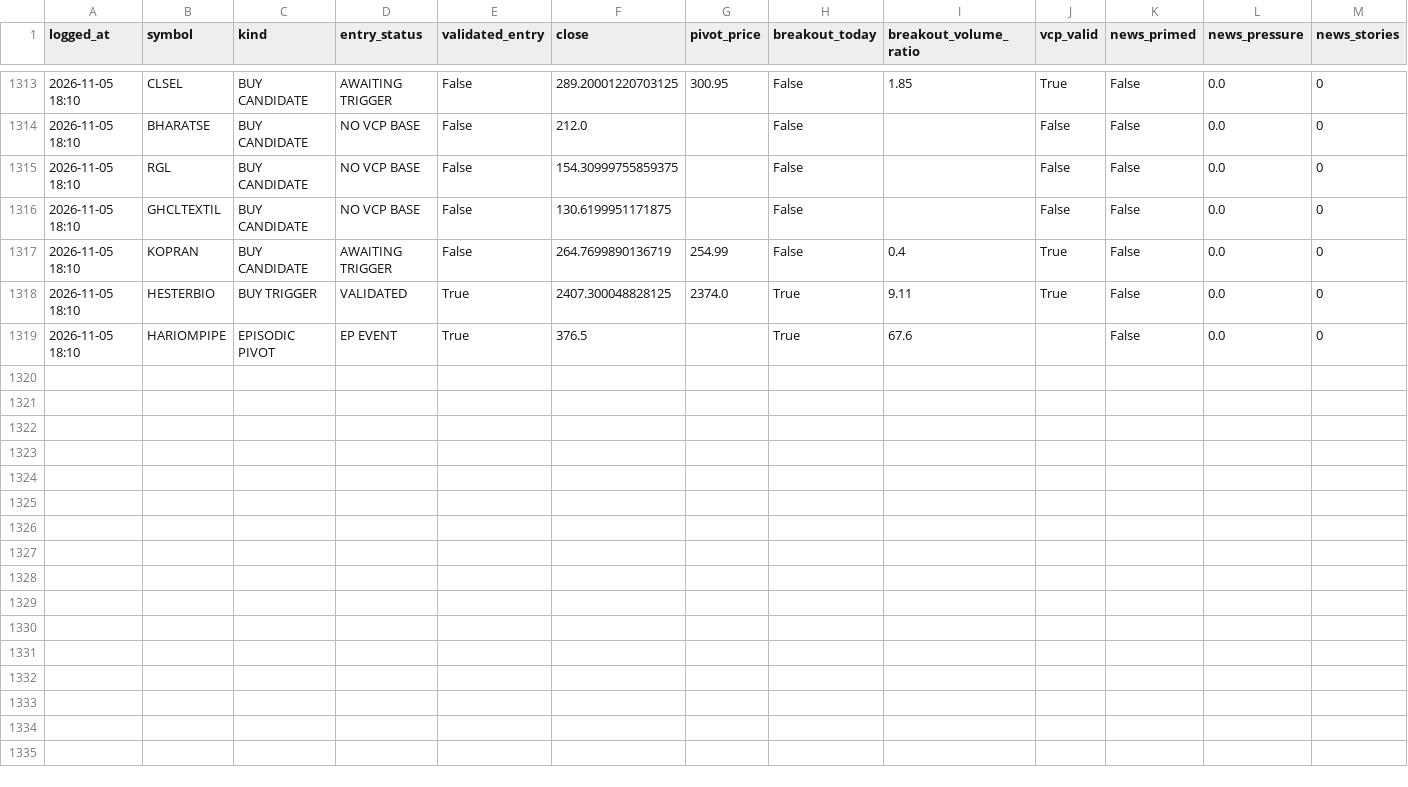
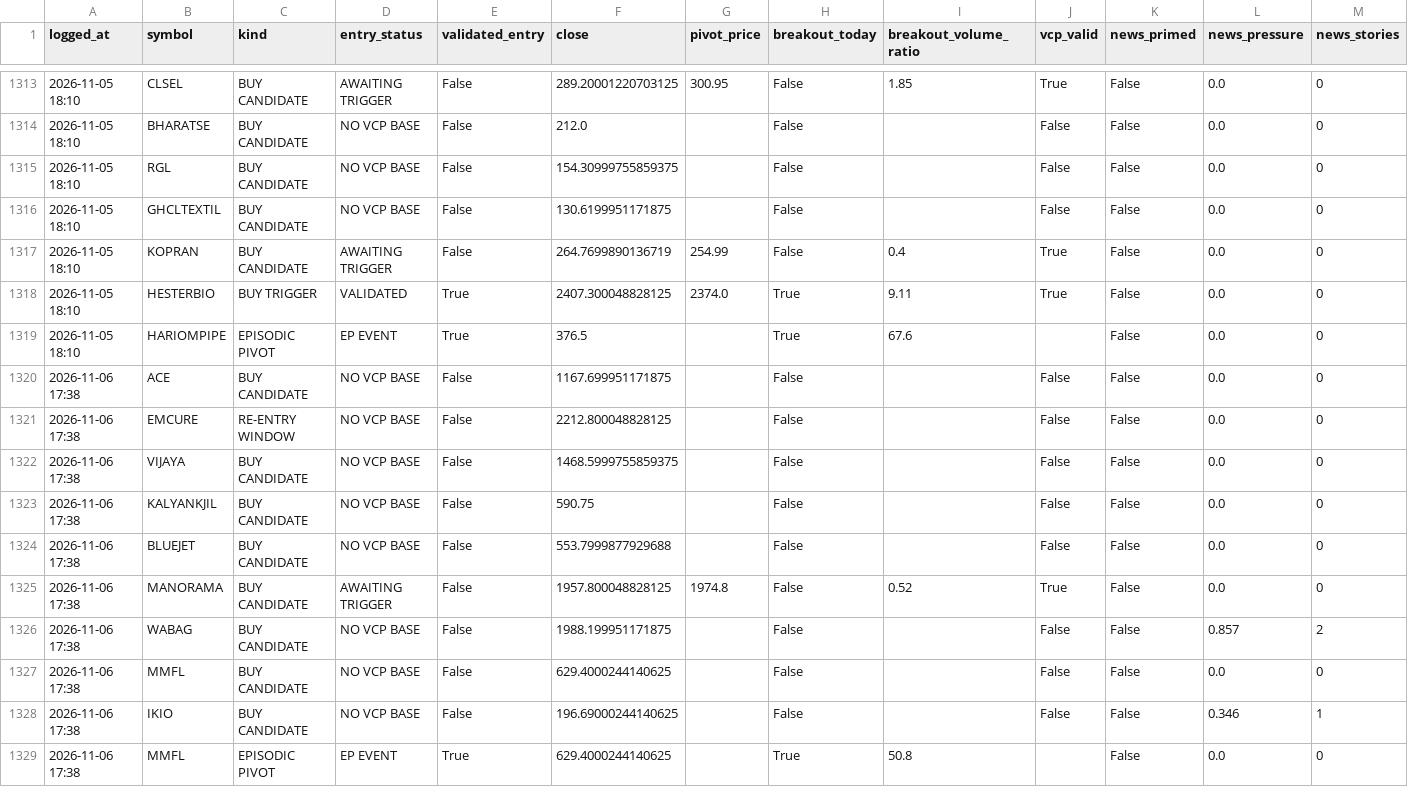
Before and after one commit to kartikeyaav/Golden-Stock, a CSV file: multibagger_screener/multibagger_screener/journal/entry_signals.csv, drawn as a sheet; only a part is shown, gaps mark what is left out; rows hold the shown columns only; the diff names each change by its address in the sheet, - before the commit and + after, or states it on an @@ line.

```diff
--- a/multibagger_screener/multibagger_screener/journal/entry_signals.csv
+++ b/multibagger_screener/multibagger_screener/journal/entry_signals.csv
+row 1320: 2026-11-06 17:38 | ACE | BUY CANDIDATE | NO VCP BASE | False | 1167.699951171875 |  | False |  | False | False | 0.0 | 0
+row 1321: 2026-11-06 17:38 | EMCURE | RE-ENTRY WINDOW | NO VCP BASE | False | 2212.800048828125 |  | False |  | False | False | 0.0 | 0
+row 1322: 2026-11-06 17:38 | VIJAYA | BUY CANDIDATE | NO VCP BASE | False | 1468.5999755859375 |  | False |  | False | False | 0.0 | 0
+row 1323: 2026-11-06 17:38 | KALYANKJIL | BUY CANDIDATE | NO VCP BASE | False | 590.75 |  | False |  | False | False | 0.0 | 0
+row 1324: 2026-11-06 17:38 | BLUEJET | BUY CANDIDATE | NO VCP BASE | False | 553.7999877929688 |  | False |  | False | False | 0.0 | 0
+row 1325: 2026-11-06 17:38 | MANORAMA | BUY CANDIDATE | AWAITING TRIGGER | False | 1957.800048828125 | 1974.8 | False | 0.52 | True | False | 0.0 | 0
+row 1326: 2026-11-06 17:38 | WABAG | BUY CANDIDATE | NO VCP BASE | False | 1988.199951171875 |  | False |  | False | False | 0.857 | 2
+row 1327: 2026-11-06 17:38 | MMFL | BUY CANDIDATE | NO VCP BASE | False | 629.4000244140625 |  | False |  | False | False | 0.0 | 0
+row 1328: 2026-11-06 17:38 | IKIO | BUY CANDIDATE | NO VCP BASE | False | 196.69000244140625 |  | False |  | False | False | 0.346 | 1
+row 1329: 2026-11-06 17:38 | MMFL | EPISODIC PIVOT | EP EVENT | True | 629.4000244140625 |  | True | 50.8 |  | False | 0.0 | 0
```
Also changed, not shown: multibagger_screener/multibagger_screener/deals_archive.csv, multibagger_screener/multibagger_screener/journal/alert_dimensions.csv, 28 other files.
